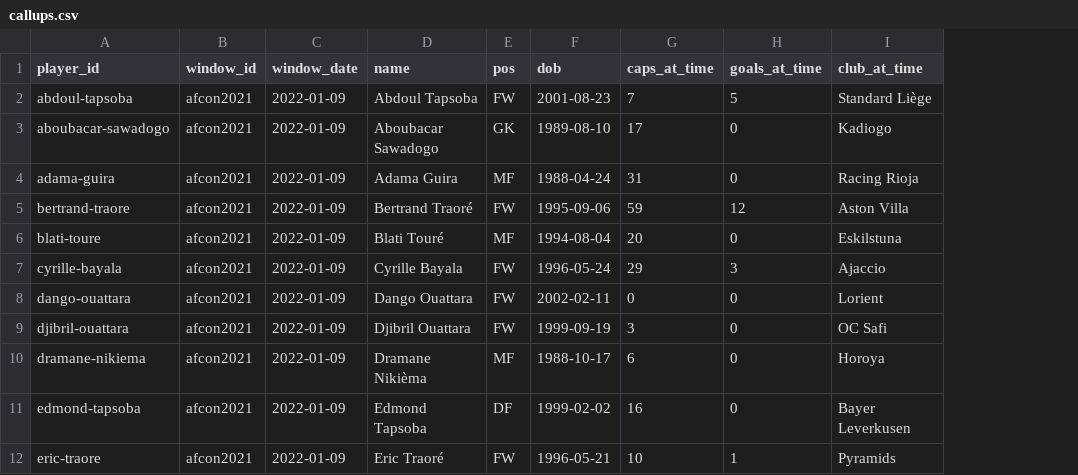
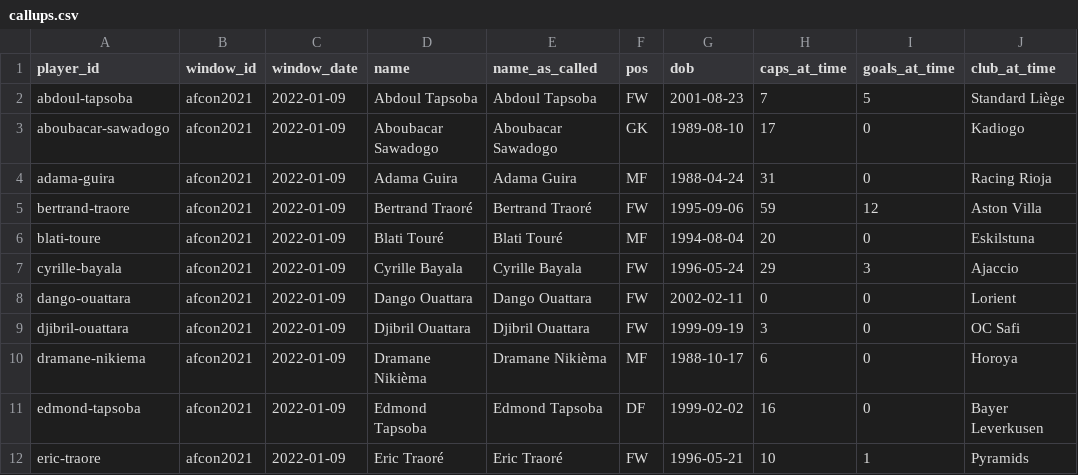
Before and after one commit to rolandsanou/etalons-analytics, a CSV file: data/staging/callups.csv, drawn as a sheet; only a part is shown; the diff names each change by its address in the sheet, - before the commit and + after, or states it on an @@ line.

Commit message:
Show the September squad where it belongs, under the names as published
Both of your complaints were real and both were mine.

You could not find the list because the squad page's headline table was
hard-coded to the Wikipedia "current" window. The page therefore showed the
June squad while the sections below it discussed the September one. It now
follows whichever announced squad is newest, from either source, so a typed-in
federation list takes over the page the moment it is dated later.

The names were wrong because the registry name was displayed instead of the
published one. My overrides map Sofiane Farid Ouedraogo onto Farid Ouedraogo so
his history joins up, which is right for the data and wrong for the page:
anyone comparing the site against the announcement saw a different name.
Call-ups now carry name_as_called alongside the canonical name, and every
call-up view prints what the federation actually wrote. All 25 read exactly as
published.

Two smaller faults fixed with them. The September block was headed "sept2026"
and sorted last, because window labels were read only from wiki_squads.csv and
a hand-entered window has none there; both seeds are read now, and it heads the
list as "AFCON 2027 qualifiers (Sept 2026)", dated 22 September. And the
Wikipedia window's label carried a hard-coded "(juin 2026)" — the very thing
that went stale in the first place. The date is read from the page and printed
beside the label now, so the label no longer states one.

```diff
--- a/data/staging/callups.csv
+++ b/data/staging/callups.csv
+column E (name_as_called), rows 2-12: Abdoul Tapsoba | Aboubacar Sawadogo | Adama Guira | Bertrand Traoré | Blati Touré | Cyrille Bayala | Dango Ouattara | Djibril Ouattara | Dramane Nikièma | Edmond Tapsoba | Eric Traoré
```
Also changed, not shown: data/seed/wiki_squads.csv, 13 other files.
